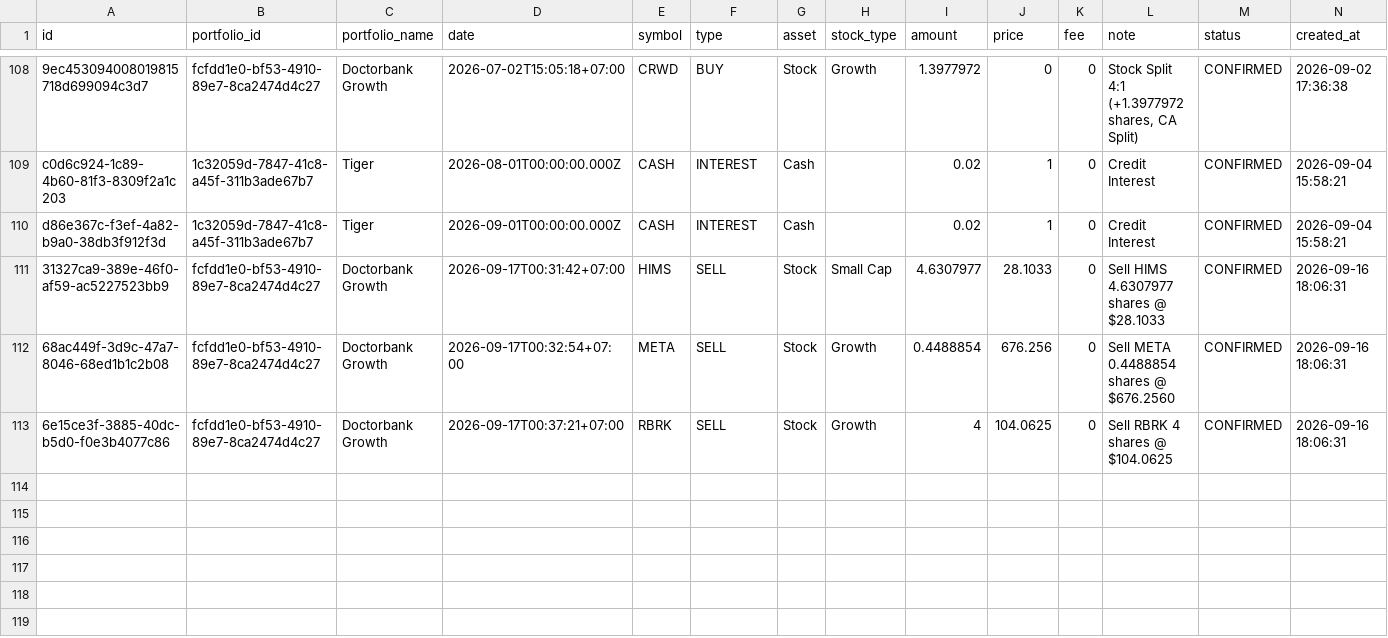
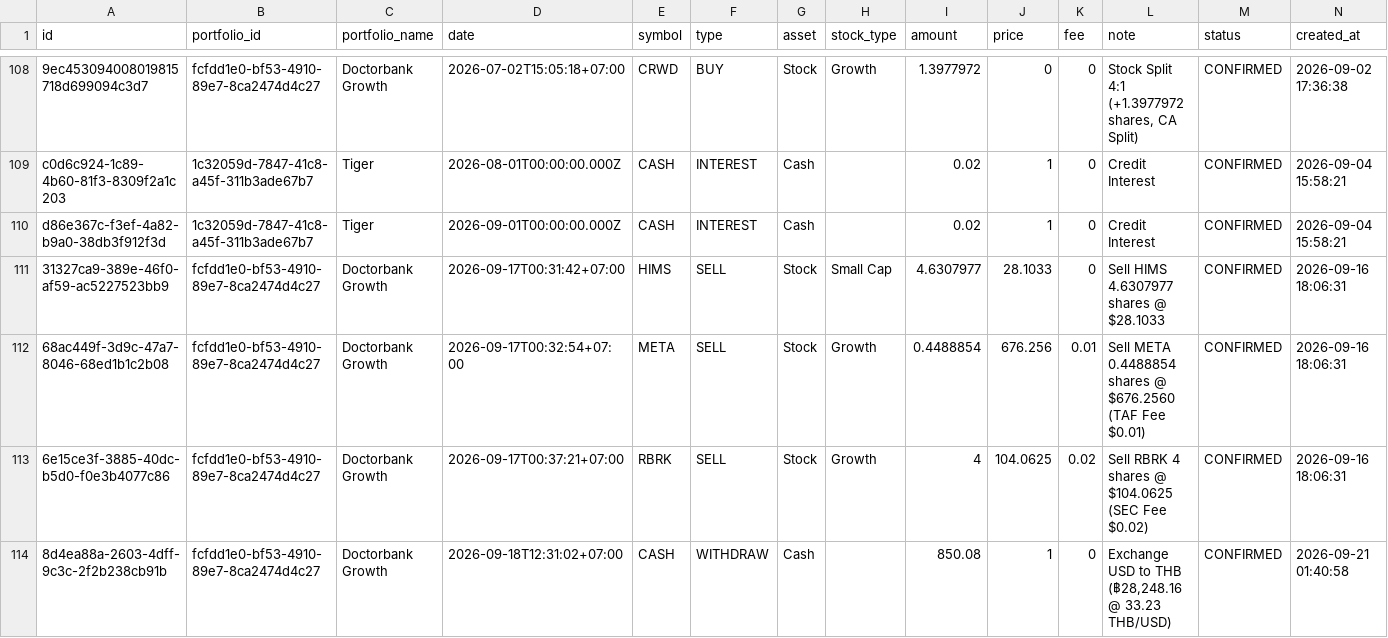
Before and after one commit to TheDarkXX/MyProjects, a CSV file: My Stock Portfolio/server/backups/transactions_all.csv, drawn as a sheet; only a part is shown, gaps mark what is left out.

Commit message:
feat(portfolio): record Sep 2026 sell fees and 850.08 USD exchange withdrawal

```diff
--- a/My Stock Portfolio/server/backups/transactions_all.csv
+++ b/My Stock Portfolio/server/backups/transactions_all.csv
@@ -111,3 +111,4 @@ id,portfolio_id,portfolio_name,date,symbol,type,asset,stock_type,amount,price,fe
 "31327ca9-389e-46f0-af59-ac5227523bb9","fcfdd1e0-bf53-4910-89e7-8ca2474d4c27","Doctorbank Growth","2026-09-17T00:31:42+07:00","HIMS","SELL","Stock","Small Cap","4.6307977","28.1033","0","Sell HIMS 4.6307977 shares @ $28.1033","CONFIRMED","2026-09-16 18:06:31"
-"68ac449f-3d9c-47a7-8046-68ed1b1c2b08","fcfdd1e0-bf53-4910-89e7-8ca2474d4c27","Doctorbank Growth","2026-09-17T00:32:54+07:00","META","SELL","Stock","Growth","0.4488854","676.256","0","Sell META 0.4488854 shares @ $676.2560","CONFIRMED","2026-09-16 18:06:31"
-"6e15ce3f-3885-40dc-b5d0-f0e3b4077c86","fcfdd1e0-bf53-4910-89e7-8ca2474d4c27","Doctorbank Growth","2026-09-17T00:37:21+07:00","RBRK","SELL","Stock","Growth","4","104.0625","0","Sell RBRK 4 shares @ $104.0625","CONFIRMED","2026-09-16 18:06:31"
+"68ac449f-3d9c-47a7-8046-68ed1b1c2b08","fcfdd1e0-bf53-4910-89e7-8ca2474d4c27","Doctorbank Growth","2026-09-17T00:32:54+07:00","META","SELL","Stock","Growth","0.4488854","676.256","0.01","Sell META 0.4488854 shares @ $676.2560 (TAF Fee $0.01)","CONFIRMED","2026-09-16 18:06:31"
+"6e15ce3f-3885-40dc-b5d0-f0e3b4077c86","fcfdd1e0-bf53-4910-89e7-8ca2474d4c27","Doctorbank Growth","2026-09-17T00:37:21+07:00","RBRK","SELL","Stock","Growth","4","104.0625","0.02","Sell RBRK 4 shares @ $104.0625 (SEC Fee $0.02)","CONFIRMED","2026-09-16 18:06:31"
+"8d4ea88a-2603-4dff-9c3c-2f2b238cb91b","fcfdd1e0-bf53-4910-89e7-8ca2474d4c27","Doctorbank Growth","2026-09-18T12:31:02+07:00","CASH","WITHDRAW","Cash","","850.08","1","0","Exchange USD to THB (฿28,248.16 @ 33.23 THB/USD)","CONFIRMED","2026-09-21 01:40:58"
```
Also changed, not shown: My Stock Portfolio/server/backups/transactions_doctorbank_growth.csv, 10 other files.
